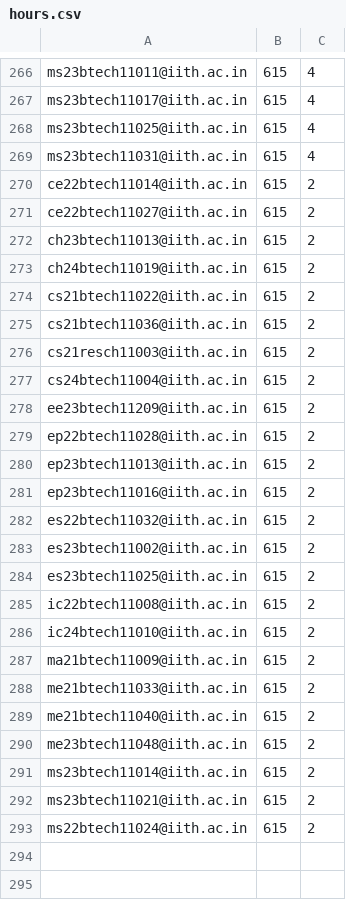
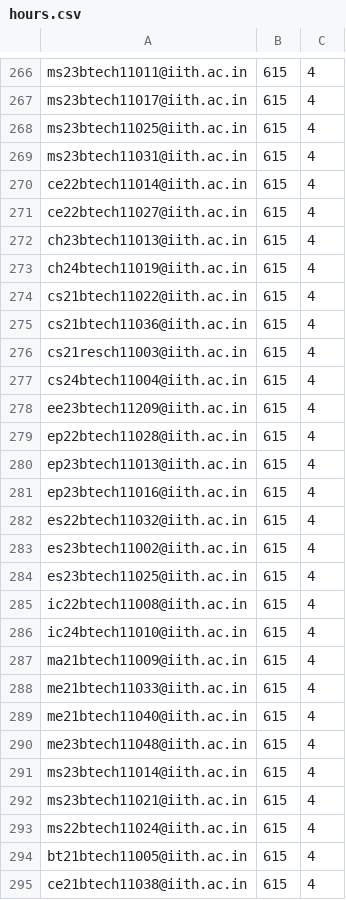
Before and after one commit to iith-nss/iith_nss_jekyll, a CSV file: hours.csv, drawn as a sheet; only a part is shown, gaps mark what is left out.

Commit message:
Hours update

```diff
--- a/hours.csv
+++ b/hours.csv
@@ -269,25 +269,27 @@ ms23btech11025@iith.ac.in,615,4
 ms23btech11031@iith.ac.in,615,4
-ce22btech11014@iith.ac.in,615,2
-ce22btech11027@iith.ac.in,615,2
-ch23btech11013@iith.ac.in,615,2
-ch24btech11019@iith.ac.in,615,2
-cs21btech11022@iith.ac.in,615,2
-cs21btech11036@iith.ac.in,615,2
-cs21resch11003@iith.ac.in,615,2
-cs24btech11004@iith.ac.in,615,2
-ee23btech11209@iith.ac.in,615,2
-ep22btech11028@iith.ac.in,615,2
-ep23btech11013@iith.ac.in,615,2
-ep23btech11016@iith.ac.in,615,2
-es22btech11032@iith.ac.in,615,2
-es23btech11002@iith.ac.in,615,2
-es23btech11025@iith.ac.in,615,2
-ic22btech11008@iith.ac.in,615,2
-ic24btech11010@iith.ac.in,615,2
-ma21btech11009@iith.ac.in,615,2
-me21btech11033@iith.ac.in,615,2
-me21btech11040@iith.ac.in,615,2
-me23btech11048@iith.ac.in,615,2
-ms23btech11014@iith.ac.in,615,2
-ms23btech11021@iith.ac.in,615,2
-ms22btech11024@iith.ac.in,615,2
+ce22btech11014@iith.ac.in,615,4
+ce22btech11027@iith.ac.in,615,4
+ch23btech11013@iith.ac.in,615,4
+ch24btech11019@iith.ac.in,615,4
+cs21btech11022@iith.ac.in,615,4
+cs21btech11036@iith.ac.in,615,4
+cs21resch11003@iith.ac.in,615,4
+cs24btech11004@iith.ac.in,615,4
+ee23btech11209@iith.ac.in,615,4
+ep22btech11028@iith.ac.in,615,4
+ep23btech11013@iith.ac.in,615,4
+ep23btech11016@iith.ac.in,615,4
+es22btech11032@iith.ac.in,615,4
+es23btech11002@iith.ac.in,615,4
+es23btech11025@iith.ac.in,615,4
+ic22btech11008@iith.ac.in,615,4
+ic24btech11010@iith.ac.in,615,4
+ma21btech11009@iith.ac.in,615,4
+me21btech11033@iith.ac.in,615,4
+me21btech11040@iith.ac.in,615,4
+me23btech11048@iith.ac.in,615,4
+ms23btech11014@iith.ac.in,615,4
+ms23btech11021@iith.ac.in,615,4
+ms22btech11024@iith.ac.in,615,4
+bt21btech11005@iith.ac.in,615,4
+ce21btech11038@iith.ac.in,615,4
```
